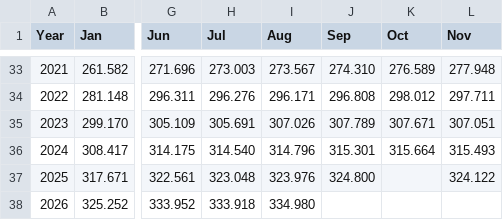
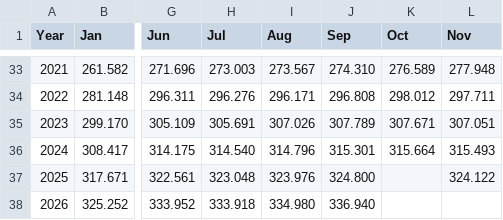
Before and after one commit to tynardone/coffee-review-analysis, a CSV file: data/reference/cpi.csv, drawn as a sheet; only a part is shown, gaps mark what is left out; the diff names each change by its address in the sheet, - before the commit and + after, or states it on an @@ line.

Commit message:
Add September 2026 CPI

```diff
--- a/data/reference/cpi.csv
+++ b/data/reference/cpi.csv
-J38 (Sep): (empty)
+J38 (Sep): 336.940
```
